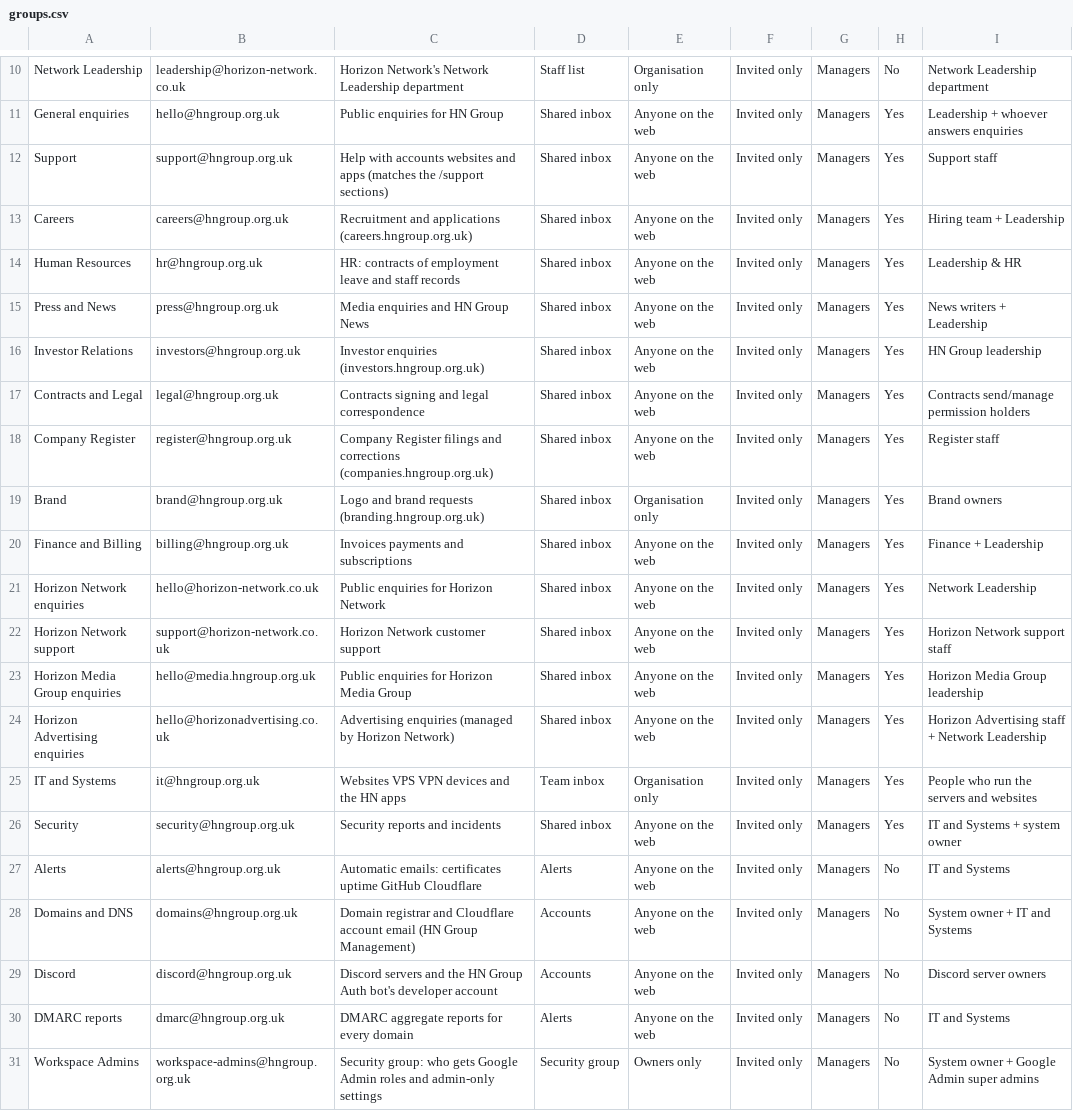
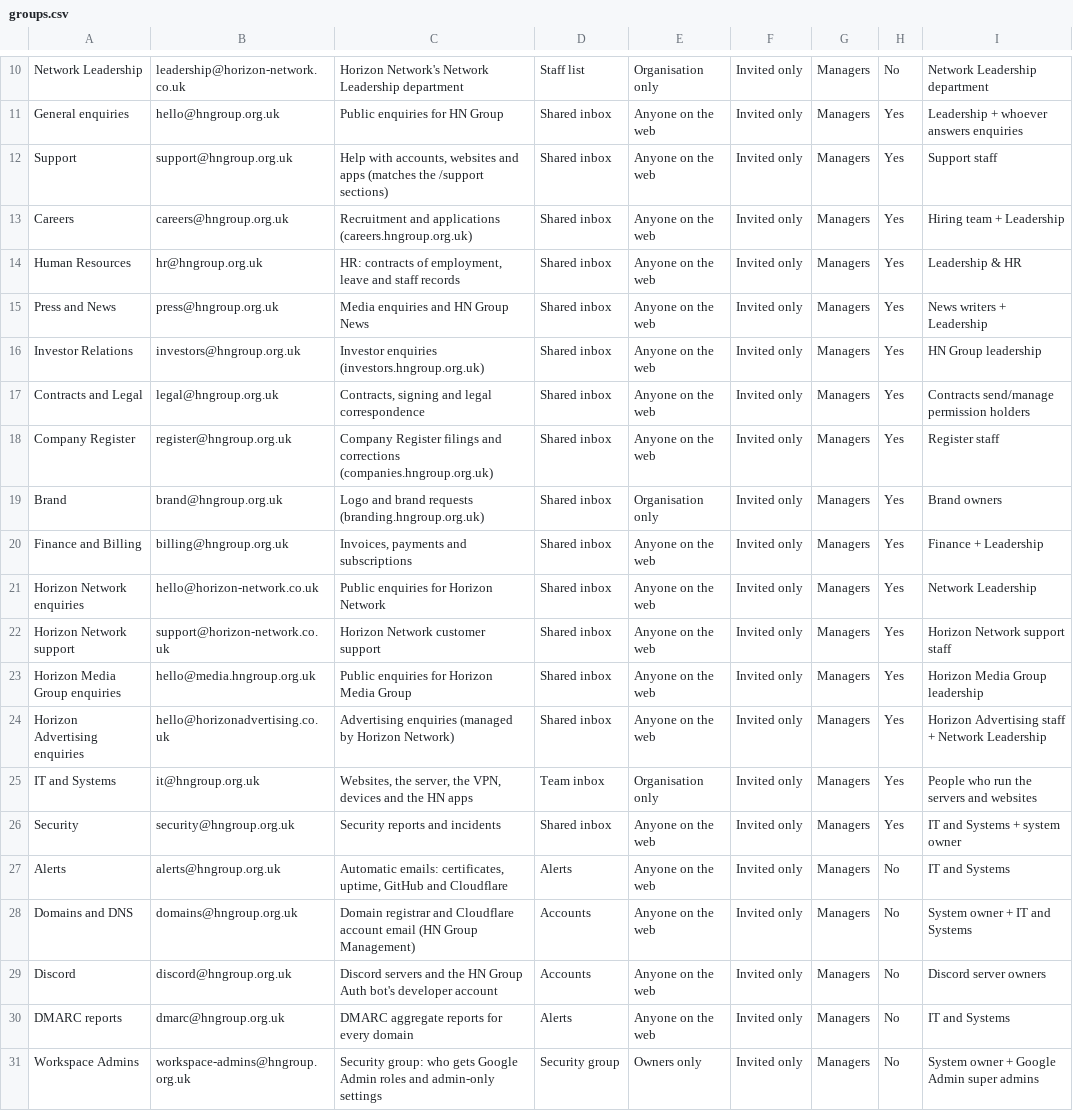
Before and after one commit to Charlielivsey/HorizonNetwork, a CSV file: google-admin/groups.csv, drawn as a sheet; only a part is shown, gaps mark what is left out.

```diff
--- a/google-admin/groups.csv
+++ b/google-admin/groups.csv
@@ -11,11 +11,11 @@ Network Leadership,leadership@horizon-network.co.uk,Horizon Network's Network Le
 General enquiries,hello@hngroup.org.uk,Public enquiries for HN Group,Shared inbox,Anyone on the web,Invited only,Managers,Yes,Leadership + whoever answers enquiries
-Support,support@hngroup.org.uk,Help with accounts websites and apps (matches the /support sections),Shared inbox,Anyone on the web,Invited only,Managers,Yes,Support staff
+Support,support@hngroup.org.uk,"Help with accounts, websites and apps (matches the /support sections)",Shared inbox,Anyone on the web,Invited only,Managers,Yes,Support staff
 Careers,careers@hngroup.org.uk,Recruitment and applications (careers.hngroup.org.uk),Shared inbox,Anyone on the web,Invited only,Managers,Yes,Hiring team + Leadership
-Human Resources,hr@hngroup.org.uk,HR: contracts of employment leave and staff records,Shared inbox,Anyone on the web,Invited only,Managers,Yes,Leadership & HR
+Human Resources,hr@hngroup.org.uk,"HR: contracts of employment, leave and staff records",Shared inbox,Anyone on the web,Invited only,Managers,Yes,Leadership & HR
 Press and News,press@hngroup.org.uk,Media enquiries and HN Group News,Shared inbox,Anyone on the web,Invited only,Managers,Yes,News writers + Leadership
 Investor Relations,investors@hngroup.org.uk,Investor enquiries (investors.hngroup.org.uk),Shared inbox,Anyone on the web,Invited only,Managers,Yes,HN Group leadership
-Contracts and Legal,legal@hngroup.org.uk,Contracts signing and legal correspondence,Shared inbox,Anyone on the web,Invited only,Managers,Yes,Contracts send/manage permission holders
+Contracts and Legal,legal@hngroup.org.uk,"Contracts, signing and legal correspondence",Shared inbox,Anyone on the web,Invited only,Managers,Yes,Contracts send/manage permission holders
 Company Register,register@hngroup.org.uk,Company Register filings and corrections (companies.hngroup.org.uk),Shared inbox,Anyone on the web,Invited only,Managers,Yes,Register staff
 Brand,brand@hngroup.org.uk,Logo and brand requests (branding.hngroup.org.uk),Shared inbox,Organisation only,Invited only,Managers,Yes,Brand owners
-Finance and Billing,billing@hngroup.org.uk,Invoices payments and subscriptions,Shared inbox,Anyone on the web,Invited only,Managers,Yes,Finance + Leadership
+Finance and Billing,billing@hngroup.org.uk,"Invoices, payments and subscriptions",Shared inbox,Anyone on the web,Invited only,Managers,Yes,Finance + Leadership
 Horizon Network enquiries,hello@horizon-network.co.uk,Public enquiries for Horizon Network,Shared inbox,Anyone on the web,Invited only,Managers,Yes,Network Leadership
@@ -24,5 +24,5 @@ Horizon Media Group enquiries,hello@media.hngroup.org.uk,Public enquiries for Ho
 Horizon Advertising enquiries,hello@horizonadvertising.co.uk,Advertising enquiries (managed by Horizon Network),Shared inbox,Anyone on the web,Invited only,Managers,Yes,Horizon Advertising staff + Network Leadership
-IT and Systems,it@hngroup.org.uk,Websites VPS VPN devices and the HN apps,Team inbox,Organisation only,Invited only,Managers,Yes,People who run the servers and websites
+IT and Systems,it@hngroup.org.uk,"Websites, the server, the VPN, devices and the HN apps",Team inbox,Organisation only,Invited only,Managers,Yes,People who run the servers and websites
 Security,security@hngroup.org.uk,Security reports and incidents,Shared inbox,Anyone on the web,Invited only,Managers,Yes,IT and Systems + system owner
-Alerts,alerts@hngroup.org.uk,Automatic emails: certificates uptime GitHub Cloudflare,Alerts,Anyone on the web,Invited only,Managers,No,IT and Systems
+Alerts,alerts@hngroup.org.uk,"Automatic emails: certificates, uptime, GitHub and Cloudflare",Alerts,Anyone on the web,Invited only,Managers,No,IT and Systems
 Domains and DNS,domains@hngroup.org.uk,Domain registrar and Cloudflare account email (HN Group Management),Accounts,Anyone on the web,Invited only,Managers,No,System owner + IT and Systems
```
Also changed, not shown: 1 other file.
